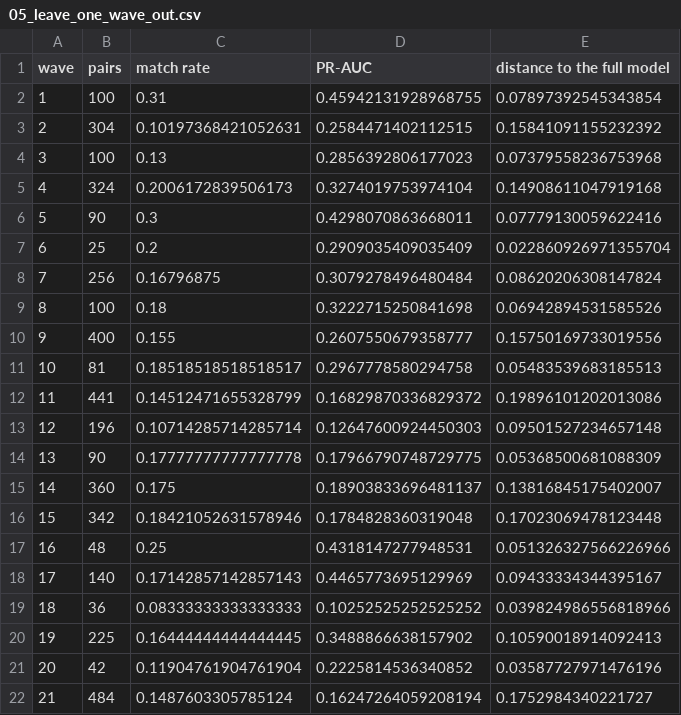
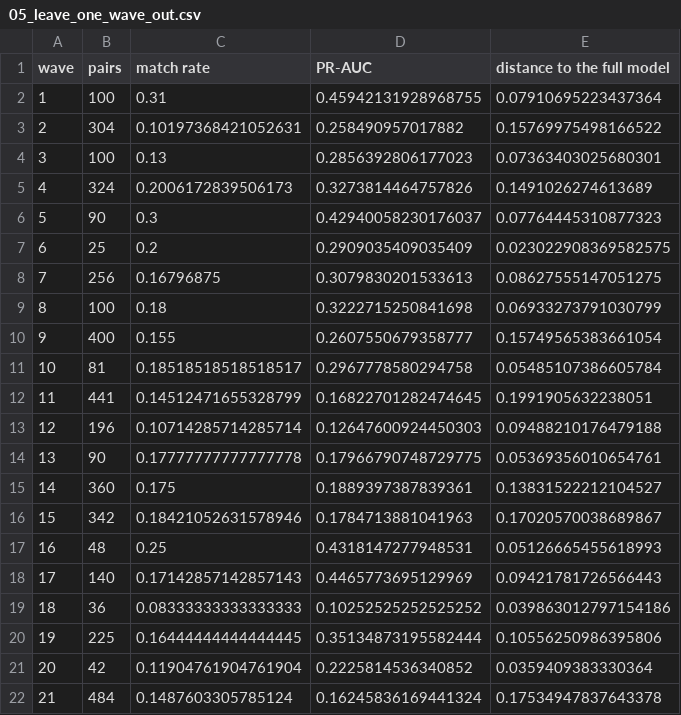
Before and after one commit to ithierda/isaf-group-rito-mitsouka, a CSV file: reports/tables/05_leave_one_wave_out.csv, drawn as a sheet.

```diff
--- a/reports/tables/05_leave_one_wave_out.csv
+++ b/reports/tables/05_leave_one_wave_out.csv
@@ -1,22 +1,22 @@
 wave,pairs,match rate,PR-AUC,distance to the full model
-1,100,0.31,0.45942131928968755,0.07897392545343854
-2,304,0.10197368421052631,0.2584471402112515,0.15841091155232392
-3,100,0.13,0.2856392806177023,0.07379558236753968
-4,324,0.2006172839506173,0.3274019753974104,0.14908611047919168
-5,90,0.3,0.4298070863668011,0.07779130059622416
-6,25,0.2,0.2909035409035409,0.022860926971355704
-7,256,0.16796875,0.3079278496480484,0.08620206308147824
-8,100,0.18,0.3222715250841698,0.06942894531585526
-9,400,0.155,0.2607550679358777,0.15750169733019556
-10,81,0.18518518518518517,0.2967778580294758,0.05483539683185513
-11,441,0.14512471655328799,0.16829870336829372,0.19896101202013086
-12,196,0.10714285714285714,0.12647600924450303,0.09501527234657148
-13,90,0.17777777777777778,0.17966790748729775,0.05368500681088309
-14,360,0.175,0.18903833696481137,0.13816845175402007
-15,342,0.18421052631578946,0.1784828360319048,0.17023069478123448
-16,48,0.25,0.4318147277948531,0.051326327566226966
-17,140,0.17142857142857143,0.4465773695129969,0.09433334344395167
-18,36,0.08333333333333333,0.10252525252525252,0.039824986556818966
-19,225,0.16444444444444445,0.3488866638157902,0.10590018914092413
-20,42,0.11904761904761904,0.2225814536340852,0.03587727971476196
-21,484,0.1487603305785124,0.16247264059208194,0.1752984340221727
+1,100,0.31,0.45942131928968755,0.07910695223437364
+2,304,0.10197368421052631,0.258490957017882,0.15769975498166522
+3,100,0.13,0.2856392806177023,0.07363403025680301
+4,324,0.2006172839506173,0.3273814464757826,0.1491026274613689
+5,90,0.3,0.42940058230176037,0.07764445310877323
+6,25,0.2,0.2909035409035409,0.023022908369582575
+7,256,0.16796875,0.3079830201533613,0.08627555147051275
+8,100,0.18,0.3222715250841698,0.06933273791030799
+9,400,0.155,0.2607550679358777,0.15749565383661054
+10,81,0.18518518518518517,0.2967778580294758,0.05485107386605784
+11,441,0.14512471655328799,0.16822701282474645,0.1991905632238051
+12,196,0.10714285714285714,0.12647600924450303,0.09488210176479188
+13,90,0.17777777777777778,0.17966790748729775,0.05369356010654761
+14,360,0.175,0.1889397387839361,0.13831522212104527
+15,342,0.18421052631578946,0.1784713881041963,0.17020570038689867
+16,48,0.25,0.4318147277948531,0.05126665455618993
+17,140,0.17142857142857143,0.4465773695129969,0.09421781726566443
+18,36,0.08333333333333333,0.10252525252525252,0.039863012797154186
+19,225,0.16444444444444445,0.35134873195582444,0.10556250986395806
+20,42,0.11904761904761904,0.2225814536340852,0.0359409383330364
+21,484,0.1487603305785124,0.16245836169441324,0.17534947837643378
```
Also changed, not shown: reports/tables/05_coefficient_drift.csv, reports/tables/05_stability_trade_off.csv, 27 other files.
